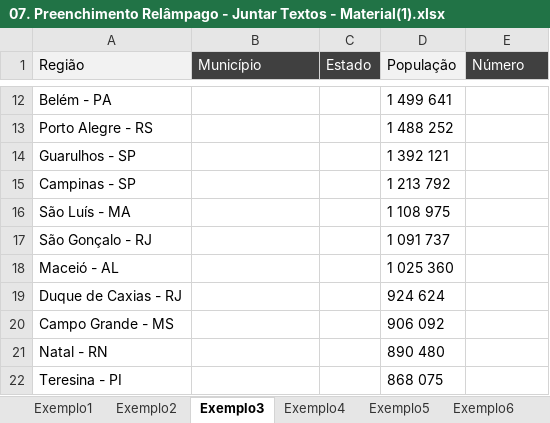
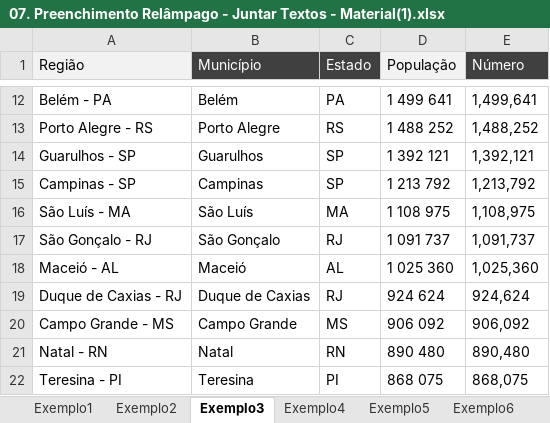
Before and after one commit to filipeAugusto99/Excel, an Excel workbook: 4-FerramentasDeDados/07. Preenchimento Relâmpago - Juntar Textos - Material(1).xlsx, sheet Exemplo3, drawn as a sheet; only a part is shown, gaps mark what is left out; values as stored, in another font and other column widths than the file's, no borders; the diff covers the shown part only; the diff names each change by its address in the sheet, - before the commit and + after, or states it on an @@ line.

```diff
--- a/4-FerramentasDeDados/07. Preenchimento Relâmpago - Juntar Textos - Material(1).xlsx (sheet Exemplo3)
+++ b/4-FerramentasDeDados/07. Preenchimento Relâmpago - Juntar Textos - Material(1).xlsx (sheet Exemplo3)
-B12 (Município): (empty)
+B12 (Município): Belém
-C12 (Estado): (empty)
+C12 (Estado): PA
-E12 (Número): (empty)
+E12 (Número): 1,499,641
-B13 (Município): (empty)
+B13 (Município): Porto Alegre
-C13 (Estado): (empty)
+C13 (Estado): RS
-E13 (Número): (empty)
+E13 (Número): 1,488,252
-B14 (Município): (empty)
+B14 (Município): Guarulhos
-C14:C15 (Estado): (empty)
+C14:C15 (Estado): SP
-E14 (Número): (empty)
+E14 (Número): 1,392,121
-B15 (Município): (empty)
+B15 (Município): Campinas
-E15 (Número): (empty)
+E15 (Número): 1,213,792
-B16 (Município): (empty)
+B16 (Município): São Luís
-C16 (Estado): (empty)
+C16 (Estado): MA
-E16 (Número): (empty)
+E16 (Número): 1,108,975
-B17 (Município): (empty)
+B17 (Município): São Gonçalo
-C17 (Estado): (empty)
+C17 (Estado): RJ
-E17 (Número): (empty)
+E17 (Número): 1,091,737
-B18 (Município): (empty)
+B18 (Município): Maceió
-C18 (Estado): (empty)
+C18 (Estado): AL
-E18 (Número): (empty)
+E18 (Número): 1,025,360
-B19 (Município): (empty)
+B19 (Município): Duque de Caxias
-C19 (Estado): (empty)
+C19 (Estado): RJ
-E19 (Número): (empty)
+E19 (Número): 924,624
-B20 (Município): (empty)
+B20 (Município): Campo Grande
-C20 (Estado): (empty)
+C20 (Estado): MS
-E20 (Número): (empty)
+E20 (Número): 906,092
-B21 (Município): (empty)
+B21 (Município): Natal
-C21 (Estado): (empty)
+C21 (Estado): RN
-E21 (Número): (empty)
+E21 (Número): 890,480
-B22 (Município): (empty)
+B22 (Município): Teresina
-C22 (Estado): (empty)
+C22 (Estado): PI
-E22 (Número): (empty)
+E22 (Número): 868,075
```
Also changed, not shown: 564 edited cells elsewhere in this sheet, 4-FerramentasDeDados/06. Preenchimento Relâmpago - Separar Textos - Material(1).xlsx.
